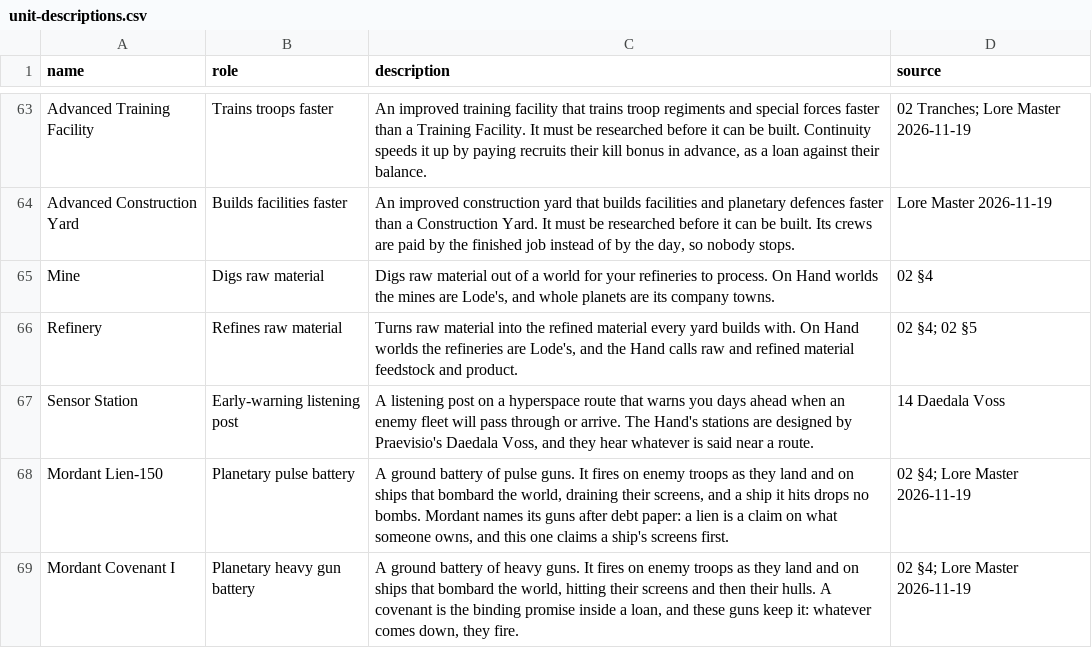
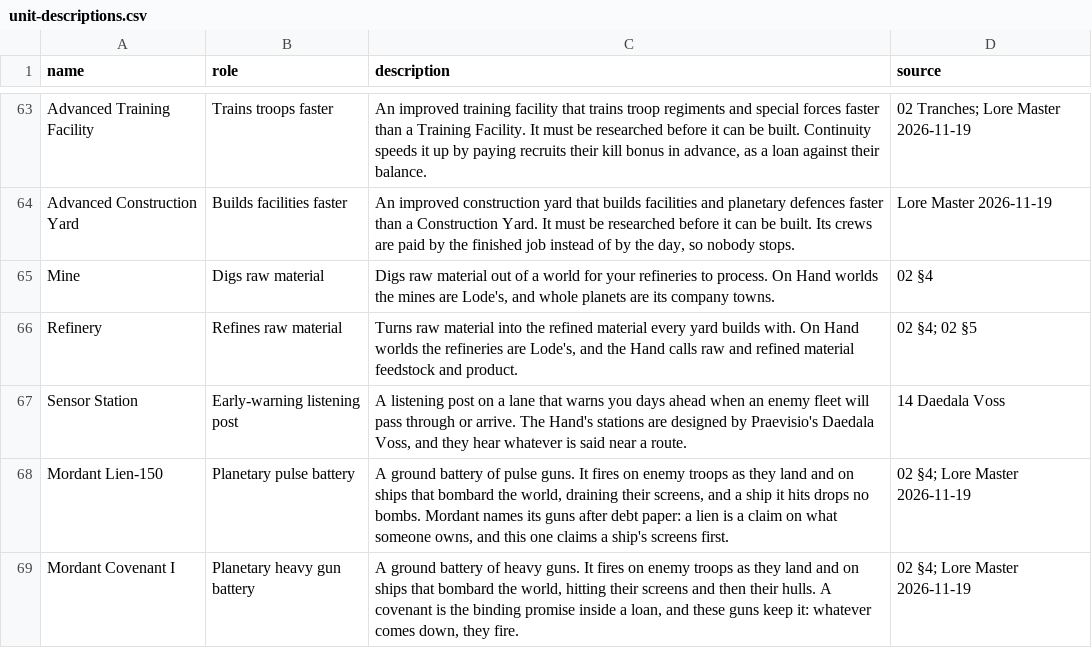
Before and after one commit to paulgazagnaire/Praedra, a CSV file: data/design/unit-descriptions.csv, drawn as a sheet; only a part is shown, gaps mark what is left out.

```diff
--- a/data/design/unit-descriptions.csv
+++ b/data/design/unit-descriptions.csv
@@ -66,3 +66,3 @@ Mine,Digs raw material,"Digs raw material out of a world for your refineries to
 Refinery,Refines raw material,"Turns raw material into the refined material every yard builds with. On Hand worlds the refineries are Lode's, and the Hand calls raw and refined material feedstock and product.",02 §4; 02 §5
-Sensor Station,Early-warning listening post,"A listening post on a hyperspace route that warns you days ahead when an enemy fleet will pass through or arrive. The Hand's stations are designed by Praevisio's Daedala Voss, and they hear whatever is said near a route.",14 Daedala Voss
+Sensor Station,Early-warning listening post,"A listening post on a lane that warns you days ahead when an enemy fleet will pass through or arrive. The Hand's stations are designed by Praevisio's Daedala Voss, and they hear whatever is said near a route.",14 Daedala Voss
 Mordant Lien-150,Planetary pulse battery,"A ground battery of pulse guns. It fires on enemy troops as they land and on ships that bombard the world, draining their screens, and a ship it hits drops no bombs. Mordant names its guns after debt paper: a lien is a claim on what someone owns, and this one claims a ship's screens first.",02 §4; Lore Master 2026-11-19
```
Also changed, not shown: data/design/system-lore.csv, 25 other files.
